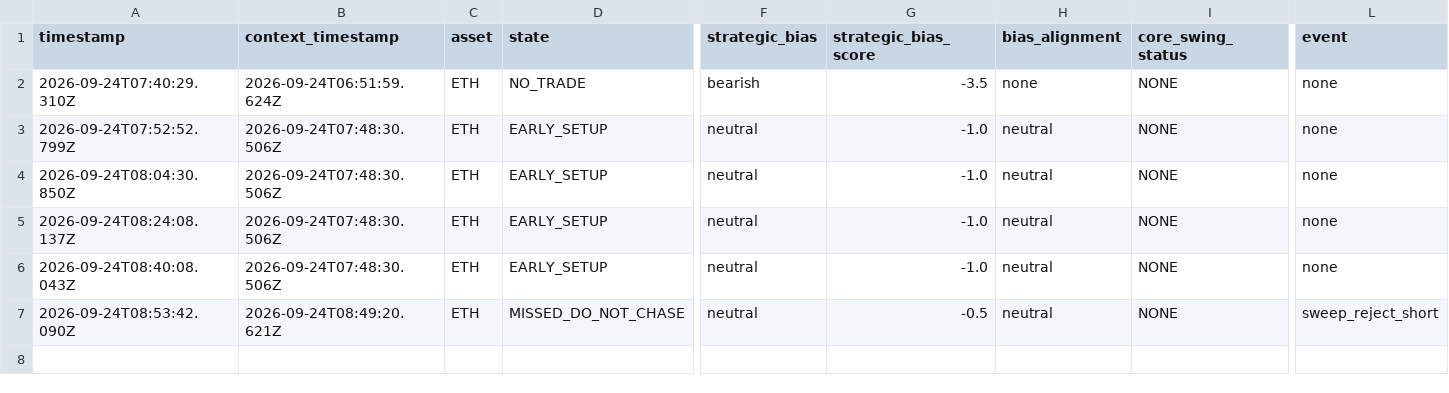
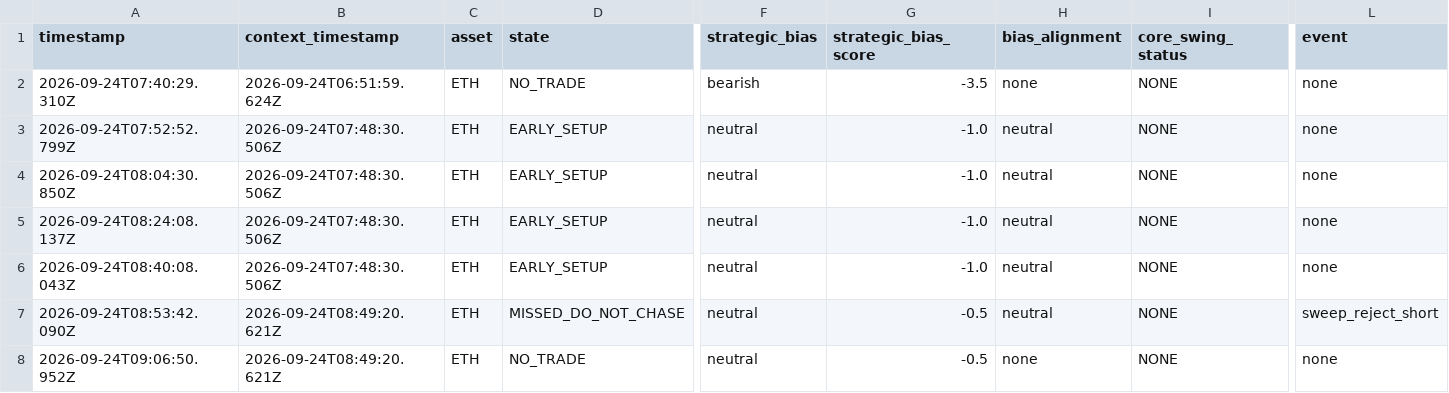
Before and after one commit to themooje412/btc-market-data-collector, a CSV file: assets/eth/execution_history.csv, drawn as a sheet; only a part is shown, gaps mark what is left out; rows hold the shown columns only; the diff names each change by its address in the sheet, - before the commit and + after, or states it on an @@ line.

```diff
--- a/assets/eth/execution_history.csv
+++ b/assets/eth/execution_history.csv
+row 8: 2026-09-24T09:06:50.952Z | 2026-09-24T08:49:20.621Z | ETH | NO_TRADE | neutral | -0.5 | none | NONE | none
```
Also changed, not shown: assets/sol/execution_history.csv, assets/zec/execution_history.csv, 9 other files.
